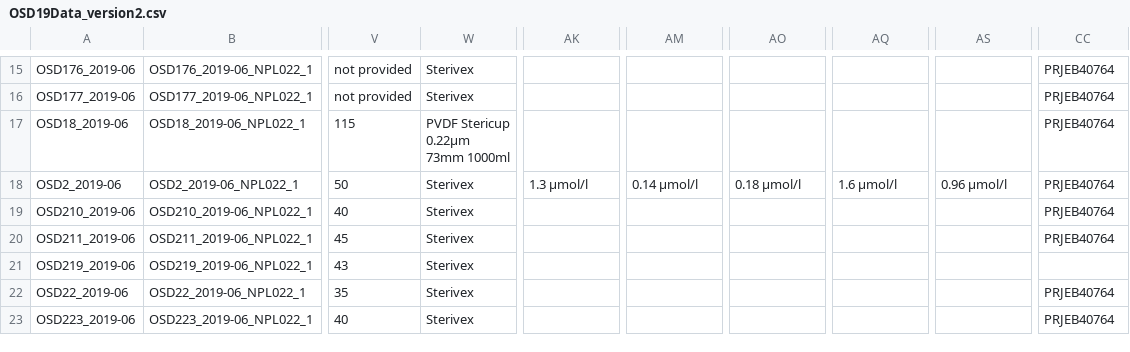
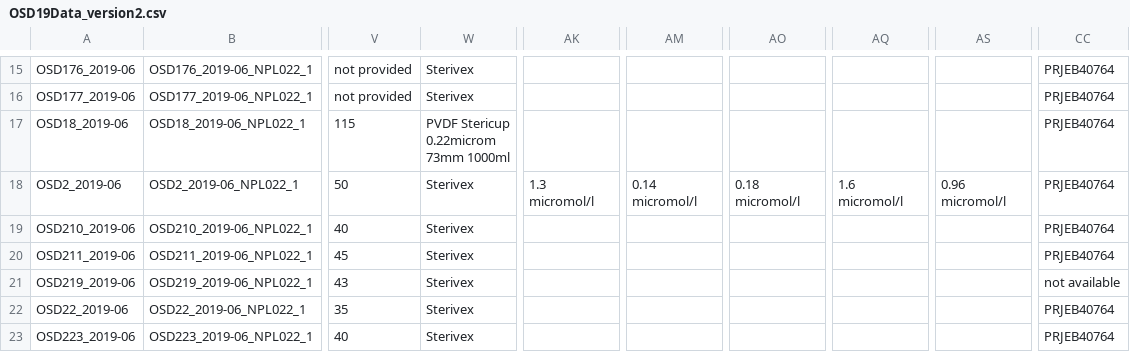
Before and after one commit to ocean-sampling-day/OSD2019, a CSV file: PublishOutputs/IMIS/OSD19Data_version2.csv, drawn as a sheet; only a part is shown, gaps mark what is left out; the diff covers the shown part only; the diff names each change by its address in the sheet, - before the commit and + after, or states it on an @@ line.

Commit message:
updated version 2 (meta)data
fixed mistakes made in first submission of version 2 of the data/metadata in the ToPublish

```diff
--- a/PublishOutputs/IMIS/OSD19Data_version2.csv
+++ b/PublishOutputs/IMIS/OSD19Data_version2.csv
-W17: PVDF Stericup 0.22μm 73mm 1000ml
+W17: PVDF Stericup 0.22microm 73mm 1000ml
-AK18: 1.3 μmol/l
+AK18: 1.3 micromol/l
-AM18: 0.14 μmol/l
+AM18: 0.14 micromol/l
-AO18: 0.18 μmol/l
+AO18: 0.18 micromol/l
-AQ18: 1.6 μmol/l
+AQ18: 1.6 micromol/l
-AS18: 0.96 μmol/l
+AS18: 0.96 micromol/l
-CC21: (empty)
+CC21: not available
```
Also changed, not shown: 22 edited cells elsewhere in this file, 5 other files.
